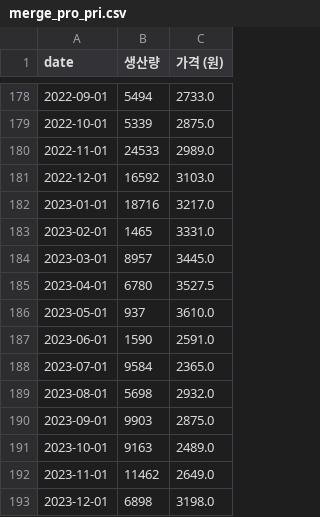
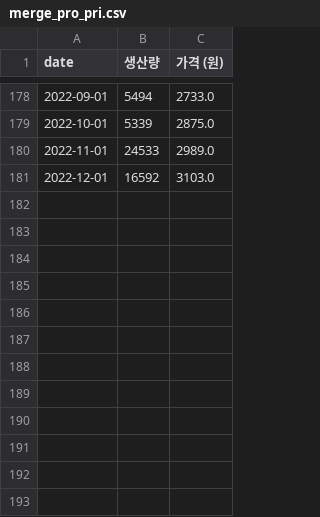
Before and after one commit to dlwogus552/big_data_project, a CSV file: python/data/merge/merge_pro_pri.csv, drawn as a sheet; only a part is shown, gaps mark what is left out.

```diff
--- a/python/data/merge/merge_pro_pri.csv
+++ b/python/data/merge/merge_pro_pri.csv
@@ -181,13 +181 @@
 2022-12-01,16592,3103.0
-2023-01-01,18716,3217.0
-2023-02-01,1465,3331.0
-2023-03-01,8957,3445.0
-2023-04-01,6780,3527.5
-2023-05-01,937,3610.0
-2023-06-01,1590,2591.0
-2023-07-01,9584,2365.0
-2023-08-01,5698,2932.0
-2023-09-01,9903,2875.0
-2023-10-01,9163,2489.0
-2023-11-01,11462,2649.0
-2023-12-01,6898,3198.0
```
Also changed, not shown: python/data/merge/207_mackerel_product.csv, 56 other files.
